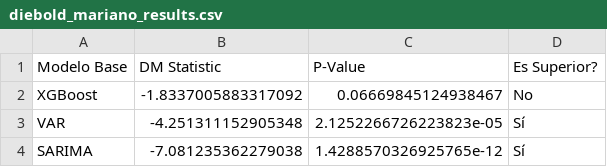
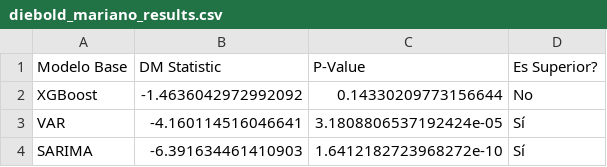
Before and after one commit to jjeremiasdev/LSTM-ECU, a CSV file: reports/diebold_mariano_results.csv, drawn as a sheet.

```diff
--- a/reports/diebold_mariano_results.csv
+++ b/reports/diebold_mariano_results.csv
@@ -1,4 +1,4 @@
 Modelo Base,DM Statistic,P-Value,Es Superior?
-XGBoost,-1.8337005883317092,0.06669845124938467,No
-VAR,-4.251311152905348,2.1252266726223823e-05,Sí
-SARIMA,-7.081235362279038,1.4288570326925765e-12,Sí
+XGBoost,-1.4636042972992092,0.14330209773156644,No
+VAR,-4.160114516046641,3.1808806537192424e-05,Sí
+SARIMA,-6.391634461410903,1.6412182723968272e-10,Sí
```
Also changed, not shown: data/external/wti.csv, 42 other files.
